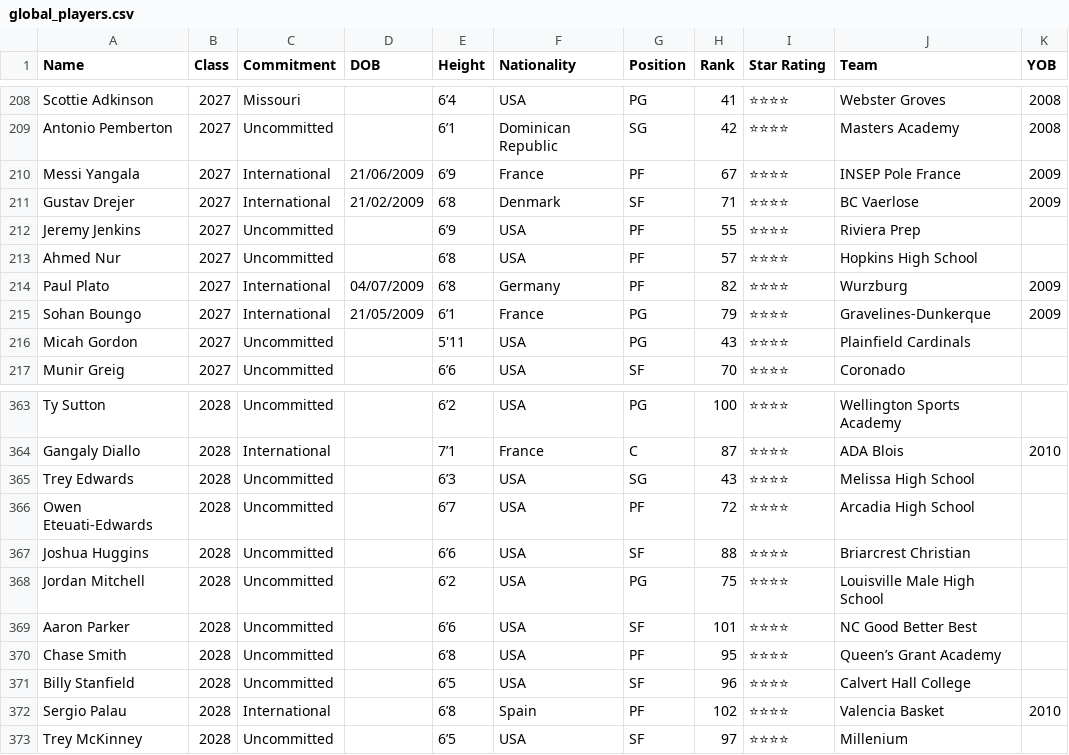
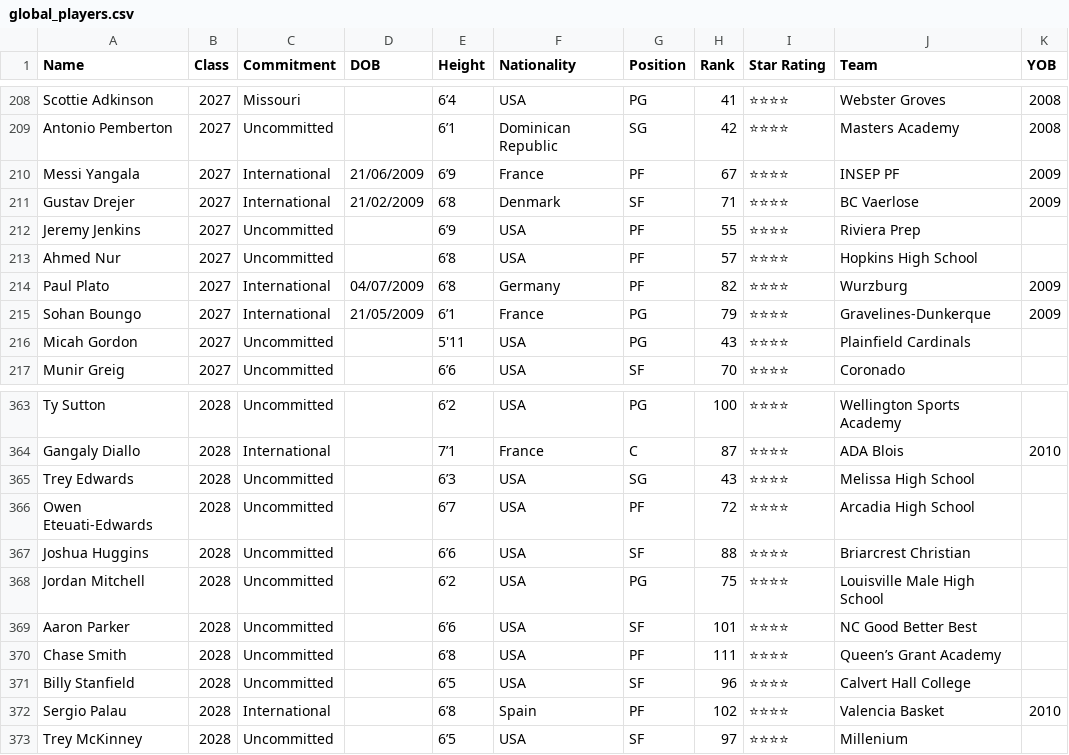
Before and after one commit to coachshanehayden-design/pole-to-pole, a CSV file: data/global_players.csv, drawn as a sheet; only a part is shown, gaps mark what is left out; the diff covers the shown part only.

```diff
--- a/data/global_players.csv
+++ b/data/global_players.csv
@@ -211,3 +211,3 @@ Scottie Adkinson,2027,Missouri,,6’4,USA,PG,41,⭐⭐⭐⭐,Webster Groves,2008
 Antonio Pemberton,2027,Uncommitted,,6’1,Dominican Republic,SG,42,⭐⭐⭐⭐,Masters Academy,2008
-Messi Yangala,2027,International,21/06/2009,6’9,France,PF,67,⭐⭐⭐⭐,INSEP Pole France,2009
+Messi Yangala,2027,International,21/06/2009,6’9,France,PF,67,⭐⭐⭐⭐,INSEP PF,2009
 Gustav Drejer,2027,International,21/02/2009,6’8,Denmark,SF,71,⭐⭐⭐⭐,BC Vaerlose,2009
@@ -371,3 +371,3 @@ Jordan Mitchell,2028,Uncommitted,,6’2,USA,PG,75,⭐⭐⭐⭐,Louisville Male H
 Aaron Parker,2028,Uncommitted,,6’6,USA,SF,101,⭐⭐⭐⭐,NC Good Better Best,
-Chase Smith,2028,Uncommitted,,6’8,USA,PF,95,⭐⭐⭐⭐,Queen’s Grant Academy,
+Chase Smith,2028,Uncommitted,,6’8,USA,PF,111,⭐⭐⭐⭐,Queen’s Grant Academy,
 Billy Stanfield,2028,Uncommitted,,6’5,USA,SF,96,⭐⭐⭐⭐,Calvert Hall College,
```
Also changed, not shown: 5 added rows and 7 edited cells elsewhere in this file, data/international_players.csv, 1 other file.
